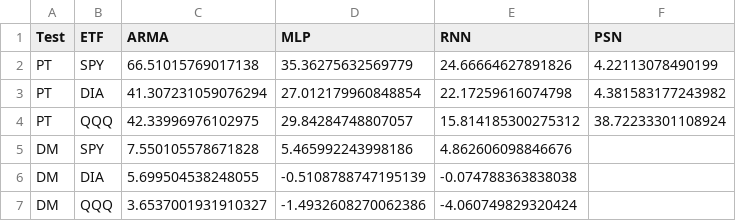
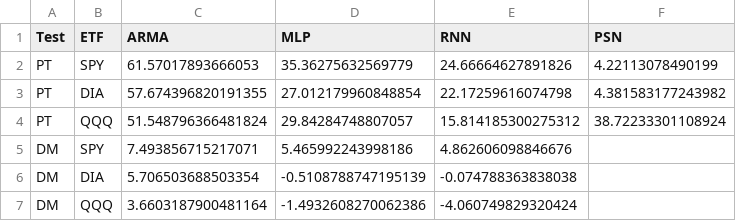
Before and after one commit to Chay16/PortfolioOptimization, a CSV file: table/Table5.csv, drawn as a sheet.

```diff
--- a/table/Table5.csv
+++ b/table/Table5.csv
@@ -1,7 +1,7 @@
 Test,ETF,ARMA,MLP,RNN,PSN
-PT,SPY,66.51015769017138,35.36275632569779,24.66664627891826,4.22113078490199
-PT,DIA,41.307231059076294,27.012179960848854,22.17259616074798,4.381583177243982
-PT,QQQ,42.33996976102975,29.84284748807057,15.814185300275312,38.72233301108924
-DM,SPY,7.550105578671828,5.465992243998186,4.862606098846676,
-DM,DIA,5.699504538248055,-0.5108788747195139,-0.074788363838038,
-DM,QQQ,3.6537001931910327,-1.4932608270062386,-4.060749829320424,
+PT,SPY,61.57017893666053,35.36275632569779,24.66664627891826,4.22113078490199
+PT,DIA,57.674396820191355,27.012179960848854,22.17259616074798,4.381583177243982
+PT,QQQ,51.548796366481824,29.84284748807057,15.814185300275312,38.72233301108924
+DM,SPY,7.493856715217071,5.465992243998186,4.862606098846676,
+DM,DIA,5.706503688503354,-0.5108788747195139,-0.074788363838038,
+DM,QQQ,3.6603187900481164,-1.4932608270062386,-4.060749829320424,
```
Also changed, not shown: table/Table4norm.csv.
